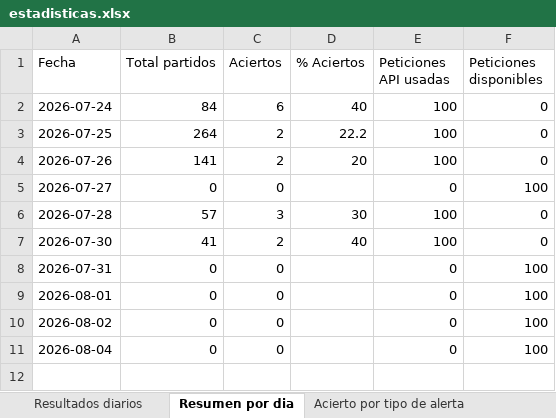
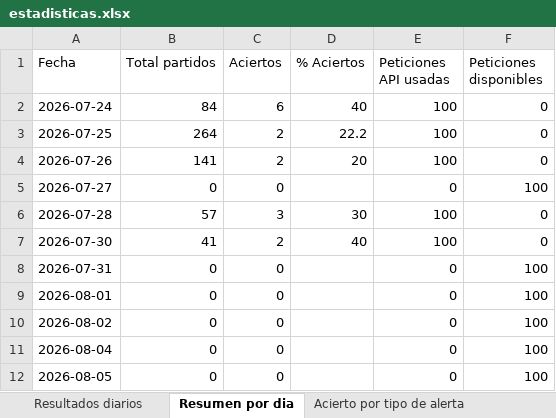
Before and after one commit to erikolivo/flow-elo, an Excel workbook: data/estadisticas.xlsx, sheet Resumen por dia, drawn as a sheet; values as stored, in another font and other column widths than the file's, no borders; the diff names each change by its address in the sheet, - before the commit and + after, or states it on an @@ line.

```diff
--- a/data/estadisticas.xlsx (sheet Resumen por dia)
+++ b/data/estadisticas.xlsx (sheet Resumen por dia)
+row 12: 2026-08-05 | 0 | 0 |  | 0 | 100
```
Also changed, not shown: 2 other files.
